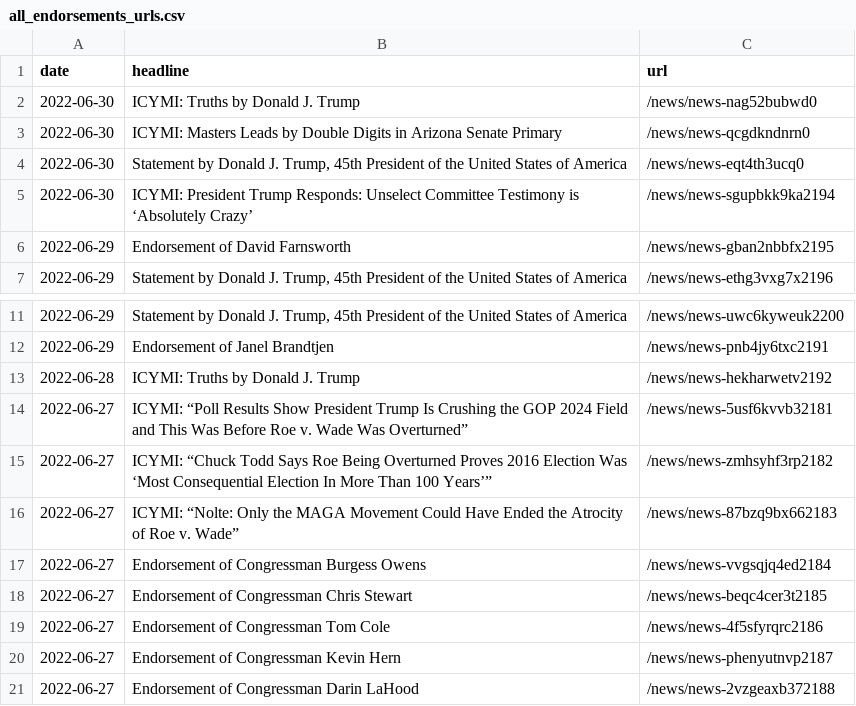
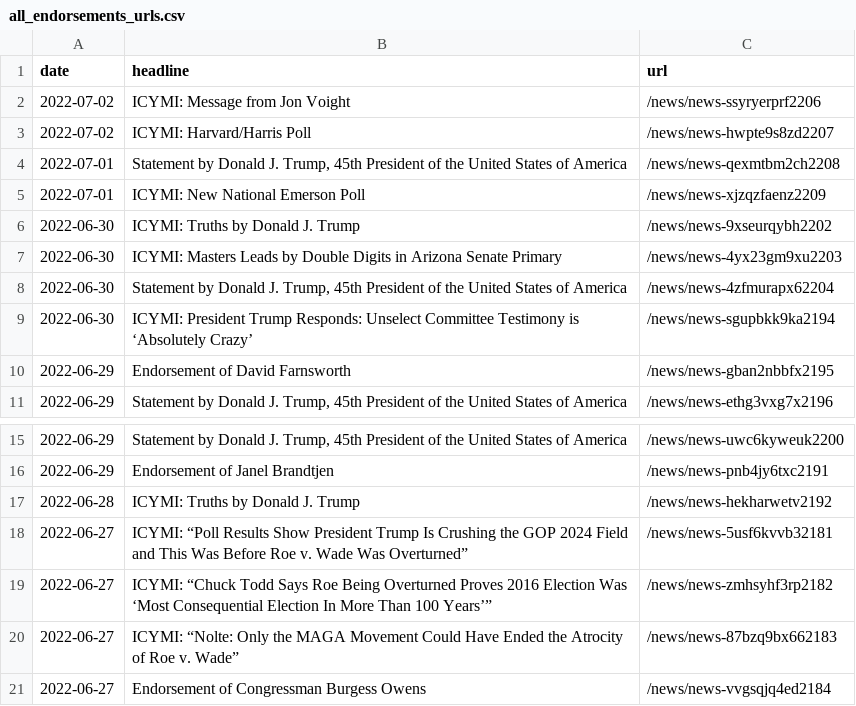
Before and after one commit to gridviz/trump-releases, a CSV file: data/all_endorsements_urls.csv, drawn as a sheet; only a part is shown, gaps mark what is left out.

```diff
--- a/data/all_endorsements_urls.csv
+++ b/data/all_endorsements_urls.csv
@@ -1,5 +1,9 @@
 date,headline,url
-2022-06-30,ICYMI: Truths by Donald J. Trump,/news/news-nag52bubwd0
-2022-06-30,ICYMI: Masters Leads by Double Digits in Arizona Senate Primary,/news/news-qcgdkndnrn0
-2022-06-30,"Statement by Donald J. Trump, 45th President of the United States of America",/news/news-eqt4th3ucq0
+2022-07-02,ICYMI: Message from Jon Voight,/news/news-ssyryerprf2206
+2022-07-02,ICYMI: Harvard/Harris Poll,/news/news-hwpte9s8zd2207
+2022-07-01,"Statement by Donald J. Trump, 45th President of the United States of America",/news/news-qexmtbm2ch2208
+2022-07-01,ICYMI: New National Emerson Poll,/news/news-xjzqzfaenz2209
+2022-06-30,ICYMI: Truths by Donald J. Trump,/news/news-9xseurqybh2202
+2022-06-30,ICYMI: Masters Leads by Double Digits in Arizona Senate Primary,/news/news-4yx23gm9xu2203
+2022-06-30,"Statement by Donald J. Trump, 45th President of the United States of America",/news/news-4zfmurapx62204
 2022-06-30,ICYMI: President Trump Responds: Unselect Committee Testimony is ‘Absolutely Crazy’,/news/news-sgupbkk9ka2194
@@ -17,5 +21 @@ date,headline,url
 2022-06-27,Endorsement of Congressman Burgess Owens,/news/news-vvgsqjq4ed2184
-2022-06-27,Endorsement of Congressman Chris Stewart,/news/news-beqc4cer3t2185
-2022-06-27,Endorsement of Congressman Tom Cole,/news/news-4f5sfyrqrc2186
-2022-06-27,Endorsement of Congressman Kevin Hern,/news/news-phenyutnvp2187
-2022-06-27,Endorsement of Congressman Darin LaHood,/news/news-2vzgeaxb372188
```
Also changed, not shown: data/processed/all_press_releases_latest.csv, 1 other file.
